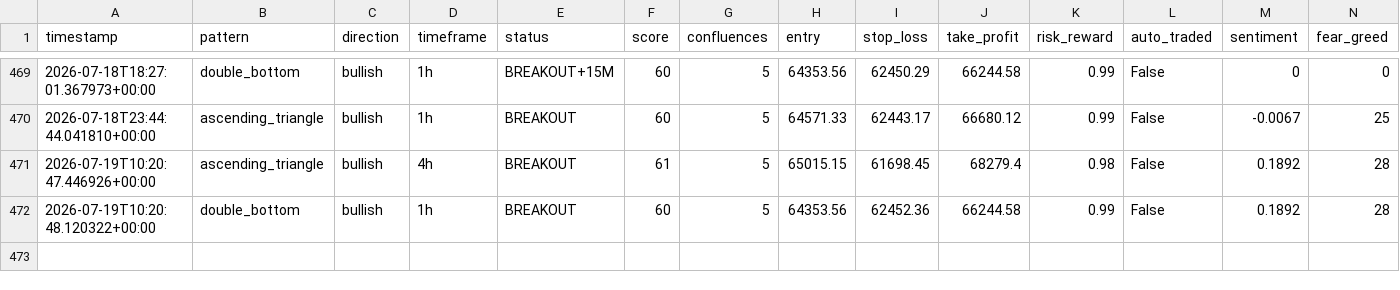
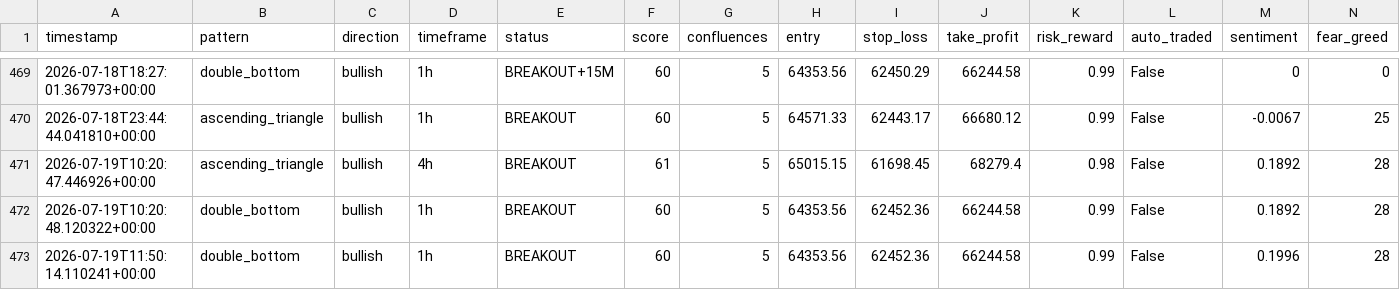
Before and after one commit to Bawaperera/nexus-trading, a CSV file: logs/signals_v2.csv, drawn as a sheet; only a part is shown, gaps mark what is left out.

```diff
--- a/logs/signals_v2.csv
+++ b/logs/signals_v2.csv
@@ -472 +472,2 @@ timestamp,pattern,direction,timeframe,status,score,confluences,entry,stop_loss,t
 2026-07-19T10:20:48.120322+00:00,double_bottom,bullish,1h,BREAKOUT,60,5,64353.56,62452.36,66244.58,0.99,False,0.1892,28
+2026-07-19T11:50:14.110241+00:00,double_bottom,bullish,1h,BREAKOUT,60,5,64353.56,62452.36,66244.58,0.99,False,0.1996,28
```
Also changed, not shown: 2 other files.
